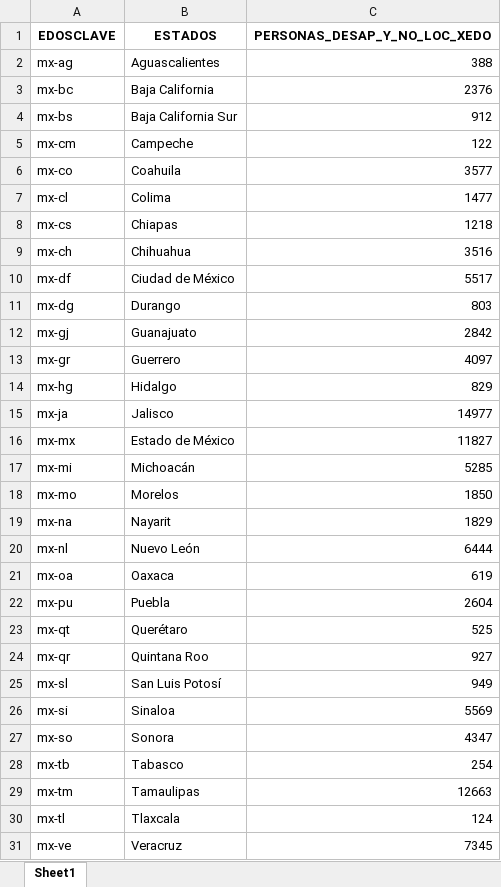
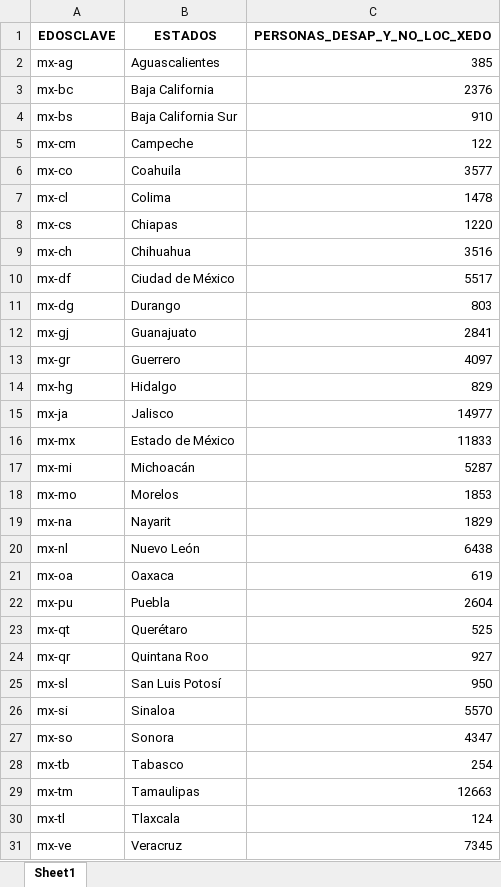
Before and after one commit to alexandertrejo1193/desaparecidos, an Excel workbook: PERSONAS_DESAP_Y_NO_LOC_XEDO_Df.xlsx, sheet Sheet1, drawn as a sheet; only a part is shown; values as stored, in another font and other column widths than the file's, no borders; the diff names each change by its address in the sheet, - before the commit and + after, or states it on an @@ line.

```diff
--- a/PERSONAS_DESAP_Y_NO_LOC_XEDO_Df.xlsx (sheet Sheet1)
+++ b/PERSONAS_DESAP_Y_NO_LOC_XEDO_Df.xlsx (sheet Sheet1)
-C2 (PERSONAS_DESAP_Y_NO_LOC_XEDO): 388
+C2 (PERSONAS_DESAP_Y_NO_LOC_XEDO): 385
-C4 (PERSONAS_DESAP_Y_NO_LOC_XEDO): 912
+C4 (PERSONAS_DESAP_Y_NO_LOC_XEDO): 910
-C7 (PERSONAS_DESAP_Y_NO_LOC_XEDO): 1477
+C7 (PERSONAS_DESAP_Y_NO_LOC_XEDO): 1478
-C8 (PERSONAS_DESAP_Y_NO_LOC_XEDO): 1218
+C8 (PERSONAS_DESAP_Y_NO_LOC_XEDO): 1220
-C12 (PERSONAS_DESAP_Y_NO_LOC_XEDO): 2842
+C12 (PERSONAS_DESAP_Y_NO_LOC_XEDO): 2841
-C16 (PERSONAS_DESAP_Y_NO_LOC_XEDO): 11827
+C16 (PERSONAS_DESAP_Y_NO_LOC_XEDO): 11833
-C17 (PERSONAS_DESAP_Y_NO_LOC_XEDO): 5285
+C17 (PERSONAS_DESAP_Y_NO_LOC_XEDO): 5287
-C18 (PERSONAS_DESAP_Y_NO_LOC_XEDO): 1850
+C18 (PERSONAS_DESAP_Y_NO_LOC_XEDO): 1853
-C20 (PERSONAS_DESAP_Y_NO_LOC_XEDO): 6444
+C20 (PERSONAS_DESAP_Y_NO_LOC_XEDO): 6438
-C25 (PERSONAS_DESAP_Y_NO_LOC_XEDO): 949
+C25 (PERSONAS_DESAP_Y_NO_LOC_XEDO): 950
-C26 (PERSONAS_DESAP_Y_NO_LOC_XEDO): 5569
+C26 (PERSONAS_DESAP_Y_NO_LOC_XEDO): 5570
```
Also changed, not shown: PERS_DESAP_NOLOCYLOCPOREDO_Df.xlsx, PERS_DESAP_NOLOCYLOCPORNA_Df.xlsx, 2 other files.
